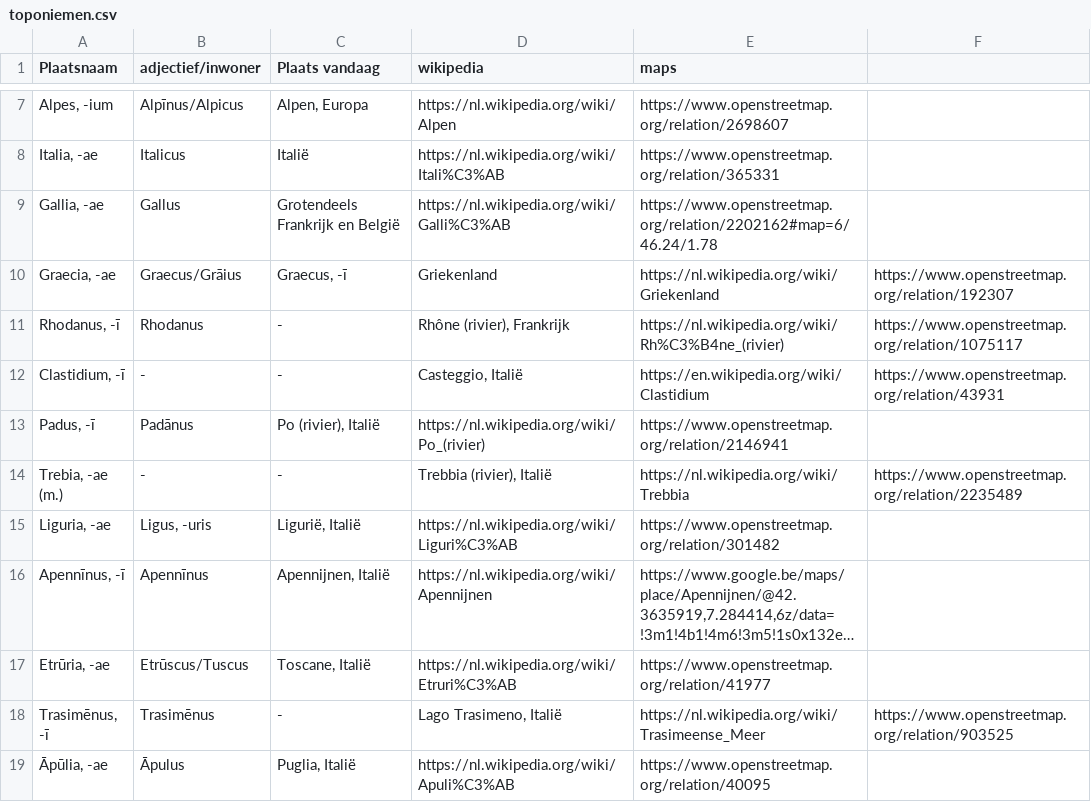
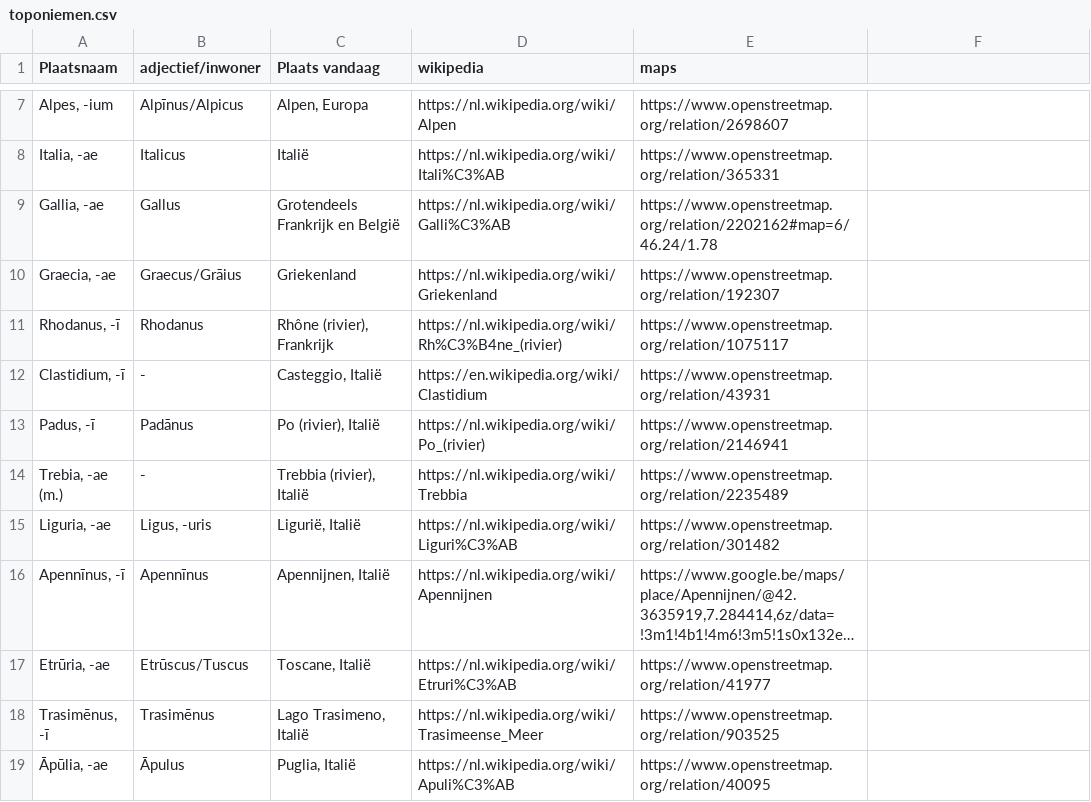
Before and after one commit to kloos1903/Latijn3-4, a CSV file: toponiemen.csv, drawn as a sheet; only a part is shown, gaps mark what is left out; long unchanged cells end in ….

```diff
--- a/toponiemen.csv
+++ b/toponiemen.csv
@@ -9,7 +9,7 @@ Plaatsnaam, adjectief/inwoner, Plaats vandaag, wikipedia, maps
 "Gallia, -ae",Gallus,"Grotendeels Frankrijk en België","https://nl.wikipedia.org/wiki/Galli%C3%AB","https://www.openstreetmap.org/relation/2202162#map=6/46.24/1.78"
-"Graecia, -ae",Graecus/Grāius,"Graecus, -ī","Griekenland","https://nl.wikipedia.org/wiki/Griekenland","https://www.openstreetmap.org/relation/192307"
-"Rhodanus, -ī",Rhodanus,-,"Rhône (rivier), Frankrijk","https://nl.wikipedia.org/wiki/Rh%C3%B4ne_(rivier)","https://www.openstreetmap.org/relation/1075117"
-"Clastidium, -ī",-,-,"Casteggio, Italië","https://en.wikipedia.org/wiki/Clastidium","https://www.openstreetmap.org/relation/43931"
+"Graecia, -ae",Graecus/Grāius,"Griekenland","https://nl.wikipedia.org/wiki/Griekenland","https://www.openstreetmap.org/relation/192307"
+"Rhodanus, -ī",Rhodanus,"Rhône (rivier), Frankrijk","https://nl.wikipedia.org/wiki/Rh%C3%B4ne_(rivier)","https://www.openstreetmap.org/relation/1075117"
+"Clastidium, -ī",-,"Casteggio, Italië","https://en.wikipedia.org/wiki/Clastidium","https://www.openstreetmap.org/relation/43931"
 "Padus, -ī",Padānus,"Po (rivier), Italië","https://nl.wikipedia.org/wiki/Po_(rivier)","https://www.openstreetmap.org/relation/2146941"
-"Trebia, -ae (m.)",-,-,"Trebbia (rivier), Italië","https://nl.wikipedia.org/wiki/Trebbia","https://www.openstreetmap.org/relation/2235489"
+"Trebia, -ae (m.)",-,"Trebbia (rivier), Italië","https://nl.wikipedia.org/wiki/Trebbia","https://www.openstreetmap.org/relation/2235489"
 "Liguria, -ae","Ligus, -uris","Ligurië, Italië","https://nl.wikipedia.org/wiki/Liguri%C3%AB","https://www.openstreetmap.org/relation/301482"
@@ -17,3 +17,3 @@ Plaatsnaam, adjectief/inwoner, Plaats vandaag, wikipedia, maps
 "Etrūria, -ae",Etrūscus/Tuscus,"Toscane, Italië","https://nl.wikipedia.org/wiki/Etruri%C3%AB","https://www.openstreetmap.org/relation/41977"
-"Trasimēnus, -ī",Trasimēnus,-,"Lago Trasimeno, Italië","https://nl.wikipedia.org/wiki/Trasimeense_Meer","https://www.openstreetmap.org/relation/903525"
+"Trasimēnus, -ī",Trasimēnus,"Lago Trasimeno, Italië","https://nl.wikipedia.org/wiki/Trasimeense_Meer","https://www.openstreetmap.org/relation/903525"
 "Āpūlia, -ae",Āpulus,"Puglia, Italië","https://nl.wikipedia.org/wiki/Apuli%C3%AB","https://www.openstreetmap.org/relation/40095"
```
Also changed, not shown: 4 other files.
